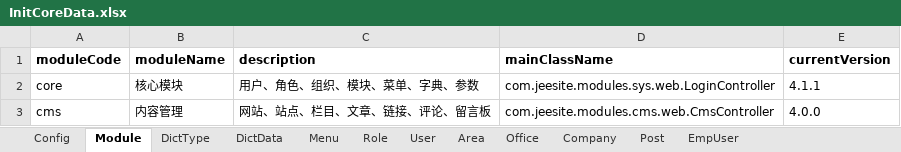
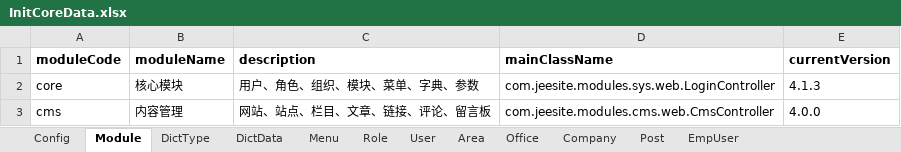
Before and after one commit to thinkgem/jeesite, an Excel workbook: modules/core/src/main/java/com/jeesite/modules/sys/db/InitCoreData.xlsx, sheet Module, drawn as a sheet; values as stored, in another font and other column widths than the file's, no borders; the diff names each change by its address in the sheet, - before the commit and + after, or states it on an @@ line.

```diff
--- a/modules/core/src/main/java/com/jeesite/modules/sys/db/InitCoreData.xlsx (sheet Module)
+++ b/modules/core/src/main/java/com/jeesite/modules/sys/db/InitCoreData.xlsx (sheet Module)
-E2 (currentVersion): 4.1.1
+E2 (currentVersion): 4.1.3
```
Also changed, not shown: 4 other files.
